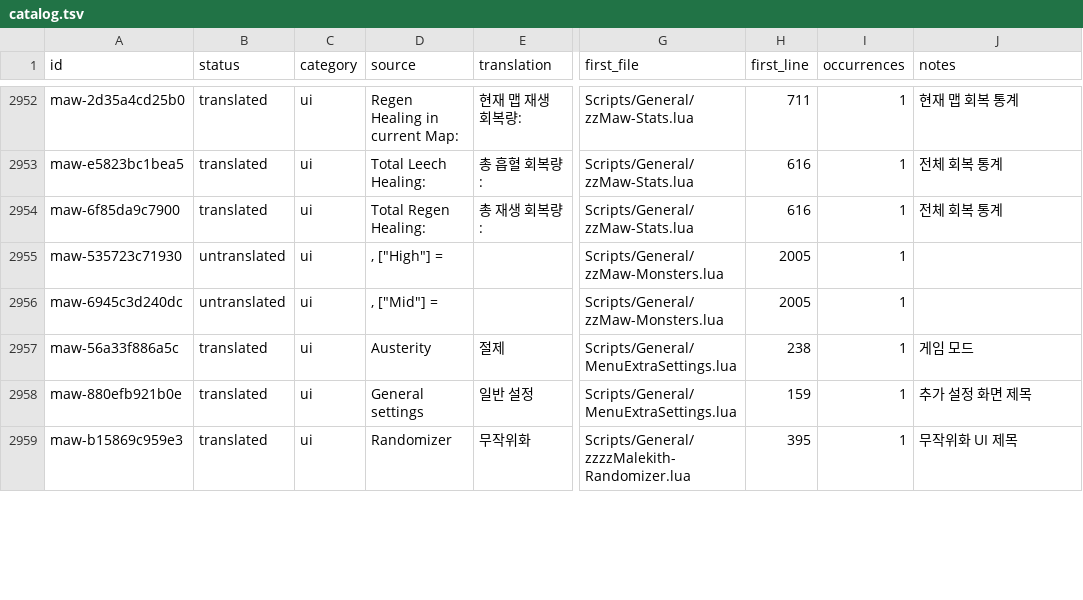
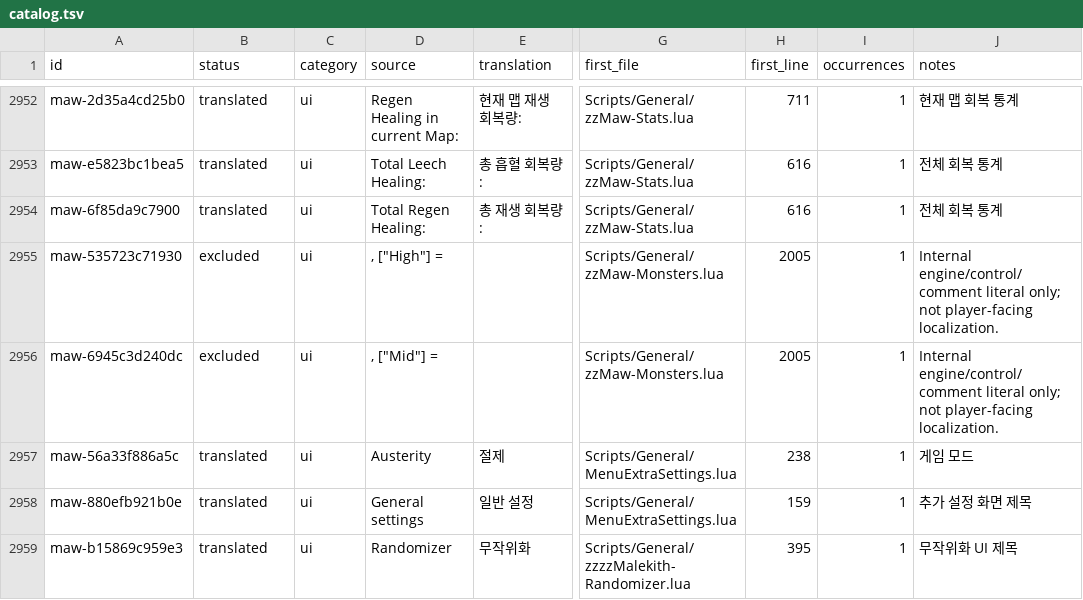
Before and after one commit to munument1/-KR-Maw-Mod-MMMerge, a TSV file: localization/catalog.tsv, drawn as a sheet; only a part is shown, gaps mark what is left out; the diff covers the shown part only; the diff names each change by its address in the sheet, - before the commit and + after, or states it on an @@ line.

```diff
--- a/localization/catalog.tsv
+++ b/localization/catalog.tsv
-B2955:B2956 (status): untranslated
+B2955:B2956 (status): excluded
-J2955:J2956 (notes): (empty)
+J2955:J2956 (notes): Internal engine/control/comment literal only; not player-facing localization.
```
Also changed, not shown: 28 edited cells elsewhere in this file, localization/mmmerge_matches.tsv, localization/patchable_candidates.tsv, 11 other files.
